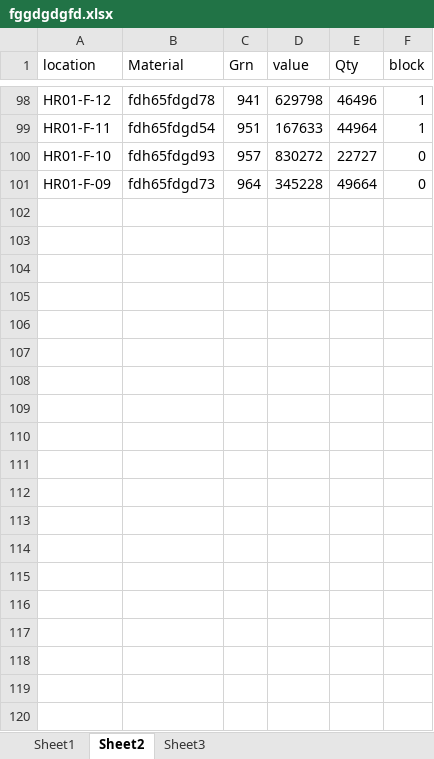
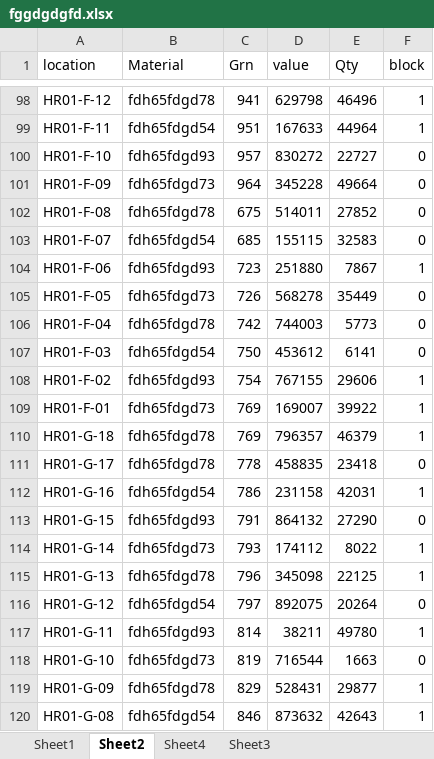
Before and after one commit to rajeshsj12/Power-bi, an Excel workbook: fggdgdgfd.xlsx, sheet Sheet2, drawn as a sheet; only a part is shown, gaps mark what is left out; values as stored, in another font and other column widths than the file's, no borders; the diff covers the shown part only; the diff names each change by its address in the sheet, - before the commit and + after, or states it on an @@ line.

```diff
--- a/fggdgdgfd.xlsx (sheet Sheet2)
+++ b/fggdgdgfd.xlsx (sheet Sheet2)
+sheet tab: Sheet4
+row 102: HR01-F-08 | fdh65fdgd78 | 675 | 514011 | 27852 | 0
+row 103: HR01-F-07 | fdh65fdgd54 | 685 | 155115 | 32583 | 0
+row 104: HR01-F-06 | fdh65fdgd93 | 723 | 251880 | 7867 | 1
+row 105: HR01-F-05 | fdh65fdgd73 | 726 | 568278 | 35449 | 0
+row 106: HR01-F-04 | fdh65fdgd78 | 742 | 744003 | 5773 | 0
+row 107: HR01-F-03 | fdh65fdgd54 | 750 | 453612 | 6141 | 0
+row 108: HR01-F-02 | fdh65fdgd93 | 754 | 767155 | 29606 | 1
+row 109: HR01-F-01 | fdh65fdgd73 | 769 | 169007 | 39922 | 1
+row 110: HR01-G-18 | fdh65fdgd78 | 769 | 796357 | 46379 | 1
+row 111: HR01-G-17 | fdh65fdgd78 | 778 | 458835 | 23418 | 0
+row 112: HR01-G-16 | fdh65fdgd54 | 786 | 231158 | 42031 | 1
+row 113: HR01-G-15 | fdh65fdgd93 | 791 | 864132 | 27290 | 0
+row 114: HR01-G-14 | fdh65fdgd73 | 793 | 174112 | 8022 | 1
+row 115: HR01-G-13 | fdh65fdgd78 | 796 | 345098 | 22125 | 1
+row 116: HR01-G-12 | fdh65fdgd54 | 797 | 892075 | 20264 | 0
+row 117: HR01-G-11 | fdh65fdgd93 | 814 | 38211 | 49780 | 1
+row 118: HR01-G-10 | fdh65fdgd73 | 819 | 716544 | 1663 | 0
+row 119: HR01-G-09 | fdh65fdgd78 | 829 | 528431 | 29877 | 1
+row 120: HR01-G-08 | fdh65fdgd54 | 846 | 873632 | 42643 | 1
```
Also changed, not shown: 61 added rows elsewhere in this sheet, 1 other file.
